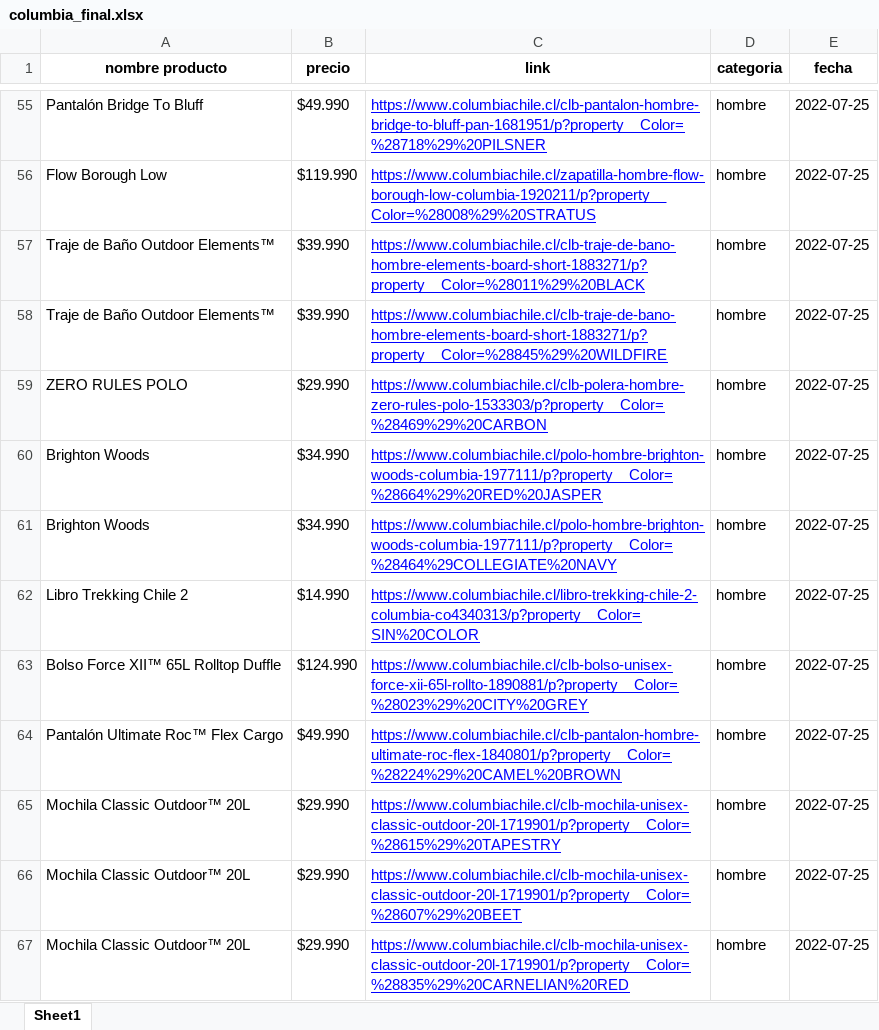
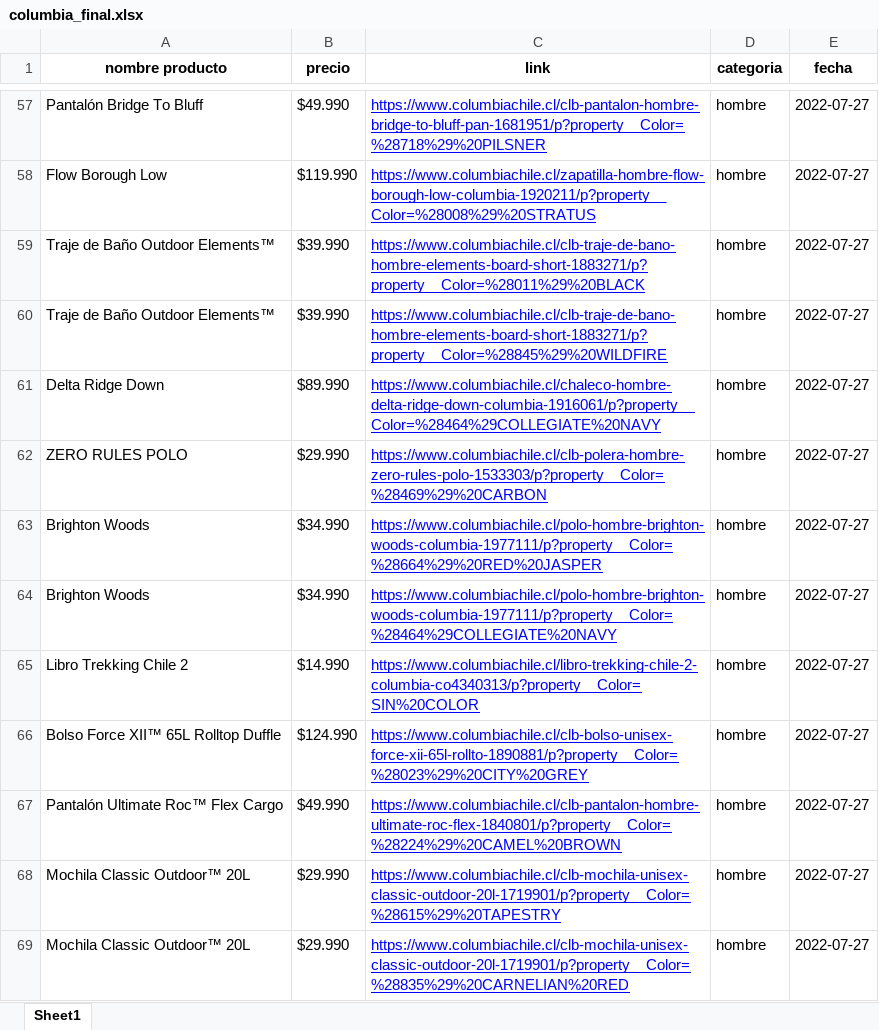
Before and after one commit to cristian-data-science/retail_scraper, an Excel workbook: resultados/columbia/columbia_final.xlsx, sheet Sheet1, drawn as a sheet; only a part is shown, gaps mark what is left out; values as stored, in another font and other column widths than the file's, no borders; removed rows and columns are numbered as before the commit, all else as after; the diff covers the shown part only; the diff names each change by its address in the sheet, - before the commit and + after, or states it on an @@ line.

```diff
--- a/resultados/columbia/columbia_final.xlsx (sheet Sheet1)
+++ b/resultados/columbia/columbia_final.xlsx (sheet Sheet1)
-E57:E60 (fecha): 2022-07-25
+E57:E60 (fecha): 2022-07-27
+row 61: Delta Ridge Down | $89.990 | https://www.columbiachile.cl/chaleco-hombre-delta-ridge-down-columbia-1916061/p?property__Color=%28464%29COLLEGIATE%20NAVY | hombre | 2022-07-27
-E62:E68 (fecha): 2022-07-25
+E62:E68 (fecha): 2022-07-27
-row 66: Mochila Classic Outdoor™ 20L | $29.990 | https://www.columbiachile.cl/clb-mochila-unisex-classic-outdoor-20l-1719901/p?property__Color=%28607%29%20BEET | hombre | 2022-07-25
-E69 (fecha): 2022-07-25
+E69 (fecha): 2022-07-27
```
Also changed, not shown: other rows of this sheet, resultados/lippi/lippi_final.xlsx, 14 other files.
